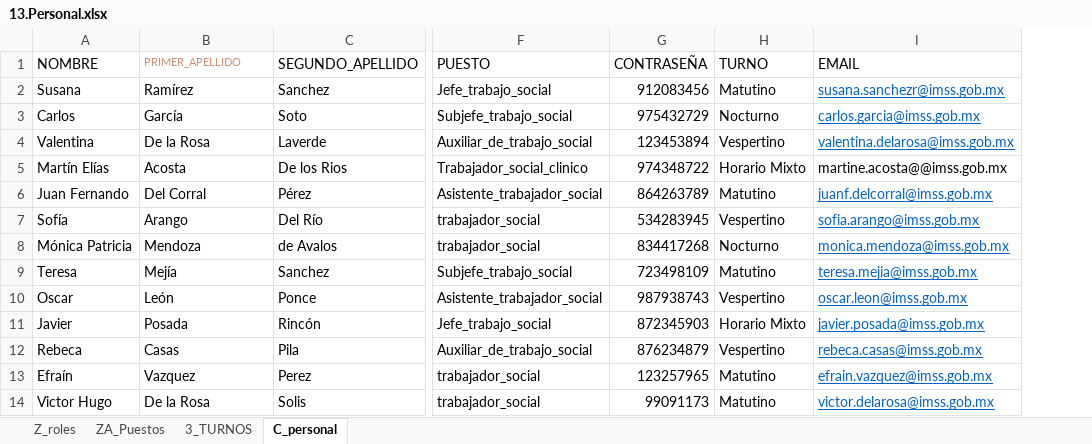
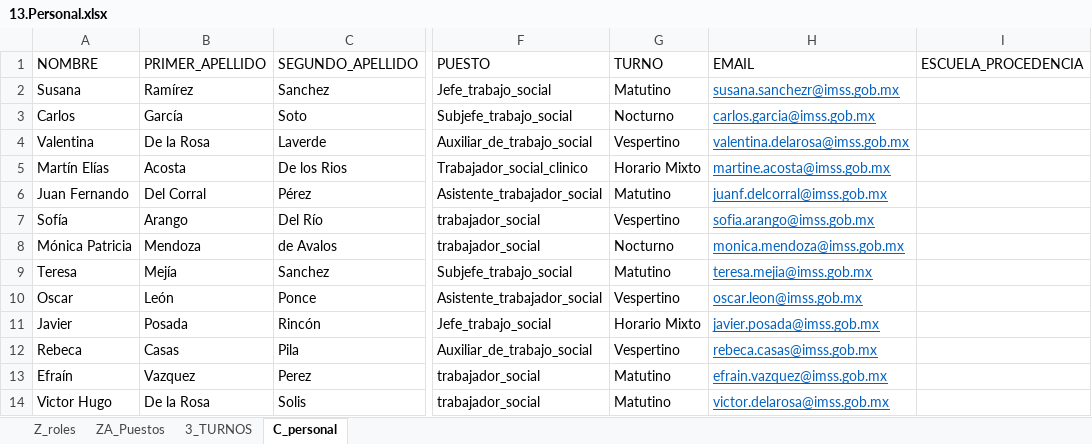
Before and after one commit to aealcantar/gui-mst-adt-web, an Excel workbook: src/assets/files/13.Personal.xlsx, sheet C_personal, drawn as a sheet; only a part is shown, gaps mark what is left out; values as stored, in another font and other column widths than the file's, no borders; removed rows and columns are numbered as before the commit, all else as after; the diff names each change by its address in the sheet, - before the commit and + after, or states it on an @@ line.

```diff
--- a/src/assets/files/13.Personal.xlsx (sheet C_personal)
+++ b/src/assets/files/13.Personal.xlsx (sheet C_personal)
-column G (CONTRASEÑA), rows 2-14: 912083456 | 975432729 | 123453894 | 974348722 | 864263789 | 534283945 | 834417268 | 723498109 | 987938743 | 872345903 | 876234879 | 123257965 | 99091173
+column I (ESCUELA_PROCEDENCIA), empty
-B1 text colour: #CE9178
+B1 text colour: black, text size: larger
-H5 (EMAIL): martine.acosta@@imss.gob.mx
+H5 (EMAIL): martine.acosta@imss.gob.mx
@@ H5 underline: off → on, text colour: black → #0563C1 @@
```
Also changed, not shown: sheet 3_TURNOS, sheet ZA_Puestos, sheet Z_roles, 1 other file.
